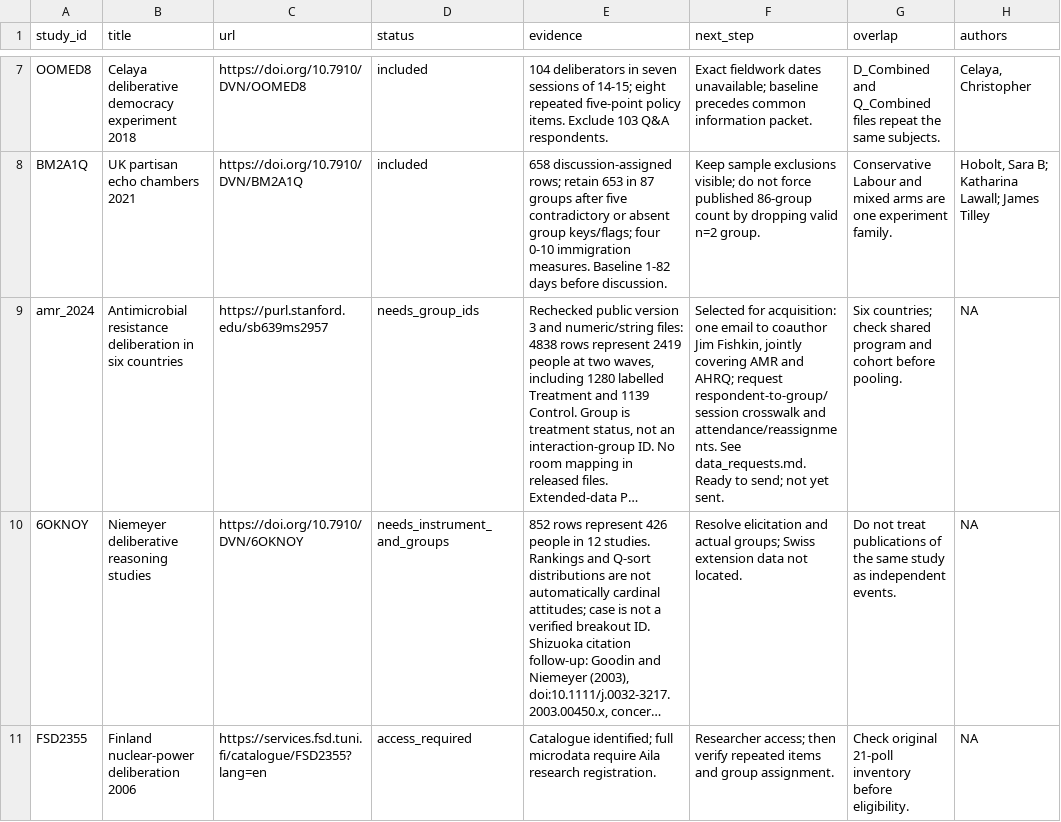
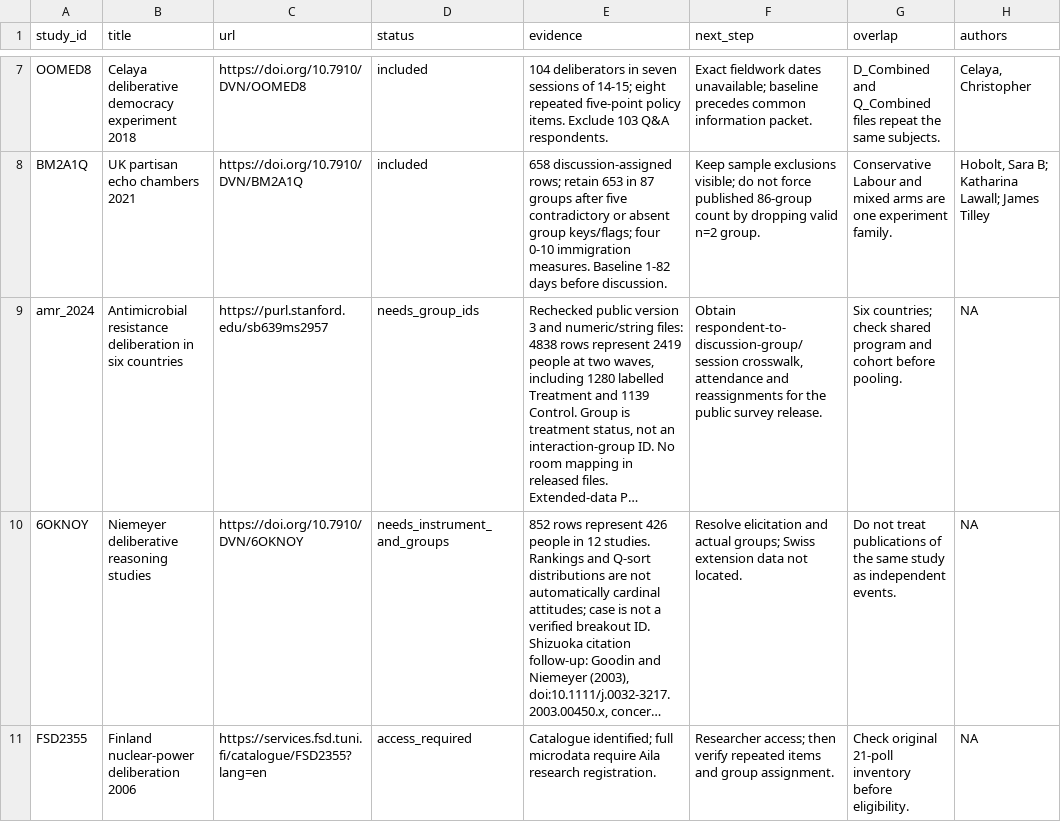
Before and after one commit to soodoku/distortions, a CSV file: oos_replication/source_register.csv, drawn as a sheet; only a part is shown, gaps mark what is left out; long unchanged cells end in …; the diff covers the shown part only; the diff names each change by its address in the sheet, - before the commit and + after, or states it on an @@ line.

Commit message:
Remove email draft artifact and related documentation

```diff
--- a/oos_replication/source_register.csv
+++ b/oos_replication/source_register.csv
-F9 (next_step): Selected for acquisition: one email to coauthor Jim Fishkin, jointly covering AMR and AHRQ; request respondent-to-group/session crosswalk and attendance/reassignments. See data_requests.md. Ready to send; not yet sent.
+F9 (next_step): Obtain respondent-to-discussion-group/session crosswalk, attendance and reassignments for the public survey release.
```
Also changed, not shown: 1 edited cell elsewhere in this file, oos_replication/search_log.csv, 2 other files.
